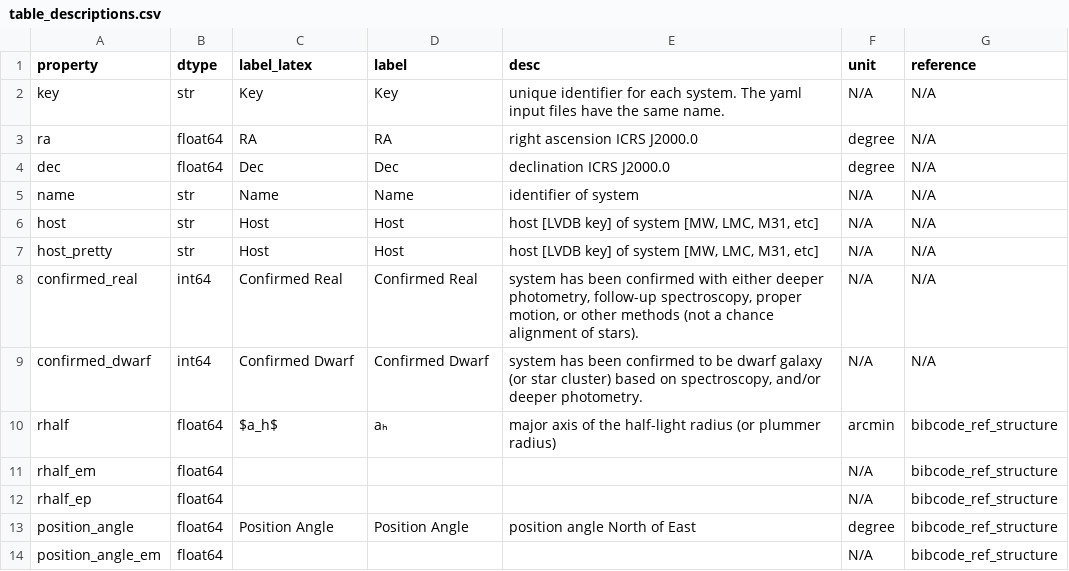
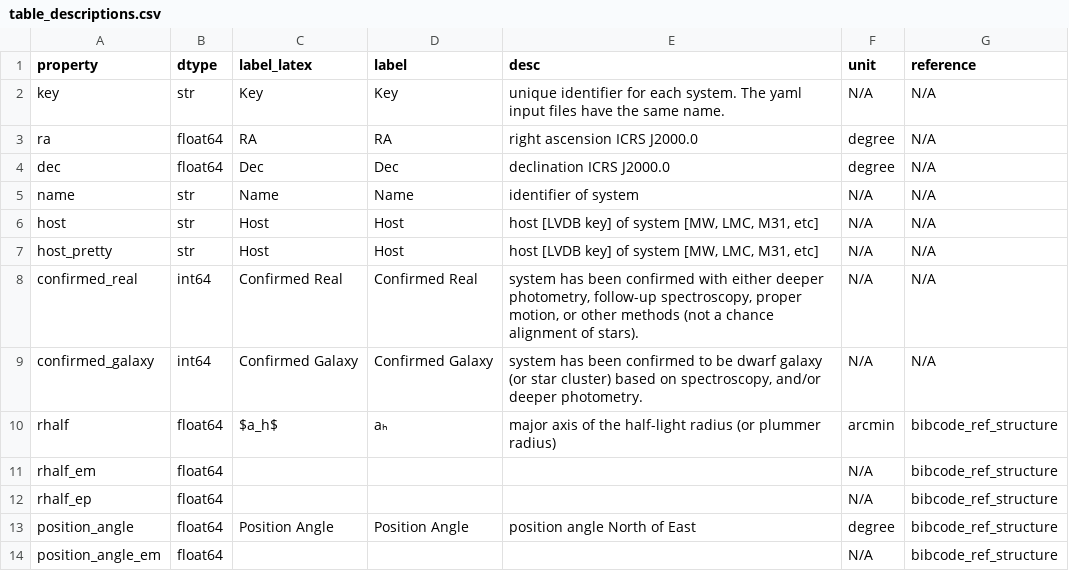
Before and after one commit to kgozman6159/lvd-interactive, a CSV file: table_descriptions.csv, drawn as a sheet; only a part is shown.

Commit message:
change "confirmed_dwarf" to "confirmed_galaxy" to reflect 1.1.0 release change, change default plot to rhalf vs Mv, fix filtering bug with outlier values

```diff
--- a/table_descriptions.csv
+++ b/table_descriptions.csv
@@ -8,3 +8,3 @@ host_pretty,str,Host,Host,"host [LVDB key] of system [MW, LMC, M31, etc]",N/A,N/
 confirmed_real,int64,Confirmed Real,Confirmed Real,"system has been confirmed with either deeper photometry, follow-up spectroscopy, proper motion, or other methods (not a chance alignment of stars).",N/A,N/A
-confirmed_dwarf,int64,Confirmed Dwarf,Confirmed Dwarf,"system has been confirmed to be dwarf galaxy (or star cluster) based on spectroscopy, and/or deeper photometry.",N/A,N/A
+confirmed_galaxy,int64,Confirmed Galaxy,Confirmed Galaxy,"system has been confirmed to be dwarf galaxy (or star cluster) based on spectroscopy, and/or deeper photometry.",N/A,N/A
 rhalf,float64,$a_h$,aₕ,major axis of the half-light radius (or plummer radius),arcmin,bibcode_ref_structure
```
Also changed, not shown: 2 other files.
